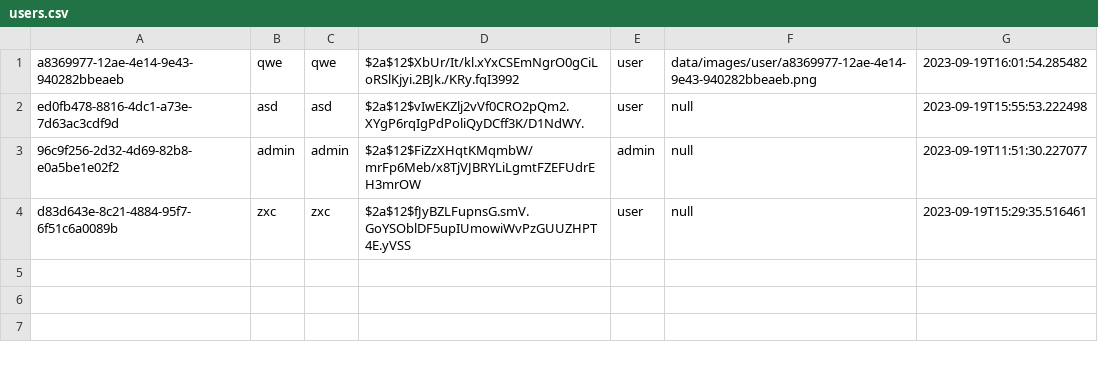
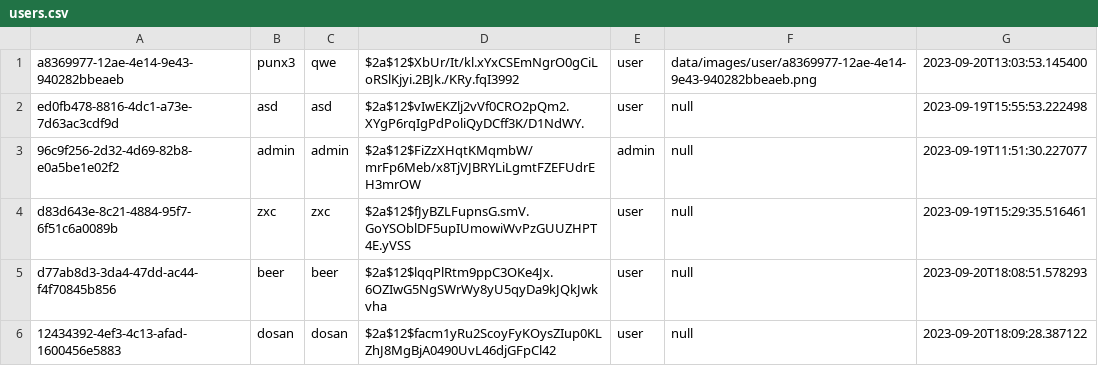
Before and after one commit to Teerut26/Java-Project, a CSV file: data/csv/users.csv, drawn as a sheet.

Commit message:
integration team list and joined team system

```diff
--- a/data/csv/users.csv
+++ b/data/csv/users.csv
@@ -1,2 +1,2 @@
-a8369977-12ae-4e14-9e43-940282bbeaeb,qwe,qwe,$2a$12$XbUr/It/kl.xYxCSEmNgrO0gCiLoRSlKjyi.2BJk./KRy.fqI3992,user,data/images/user/a8369977-12ae-4e14-9e43-940282bbeaeb.png,2023-09-19T16:01:54.285482
+a8369977-12ae-4e14-9e43-940282bbeaeb,punx3,qwe,$2a$12$XbUr/It/kl.xYxCSEmNgrO0gCiLoRSlKjyi.2BJk./KRy.fqI3992,user,data/images/user/a8369977-12ae-4e14-9e43-940282bbeaeb.png,2023-09-20T13:03:53.145400
 ed0fb478-8816-4dc1-a73e-7d63ac3cdf9d,asd,asd,$2a$12$vIwEKZlj2vVf0CRO2pQm2.XYgP6rqIgPdPoliQyDCff3K/D1NdWY.,user,null,2023-09-19T15:55:53.222498
@@ -4 +4,3 @@ ed0fb478-8816-4dc1-a73e-7d63ac3cdf9d,asd,asd,$2a$12$vIwEKZlj2vVf0CRO2pQm2.XYgP6r
 d83d643e-8c21-4884-95f7-6f51c6a0089b,zxc,zxc,$2a$12$fJyBZLFupnsG.smV.GoYSOblDF5upIUmowiWvPzGUUZHPT4E.yVSS,user,null,2023-09-19T15:29:35.516461
+d77ab8d3-3da4-47dd-ac44-f4f70845b856,beer,beer,$2a$12$lqqPlRtm9ppC3OKe4Jx.6OZIwG5NgSWrWy8yU5qyDa9kJQkJwkvha,user,null,2023-09-20T18:08:51.578293
+12434392-4ef3-4c13-afad-1600456e5883,dosan,dosan,$2a$12$facm1yRu2ScoyFyKOysZIup0KLZhJ8MgBjA0490UvL46djGFpCl42,user,null,2023-09-20T18:09:28.387122
```
Also changed, not shown: data/csv/mtm/_userToEvent.csv, 10 other files.
